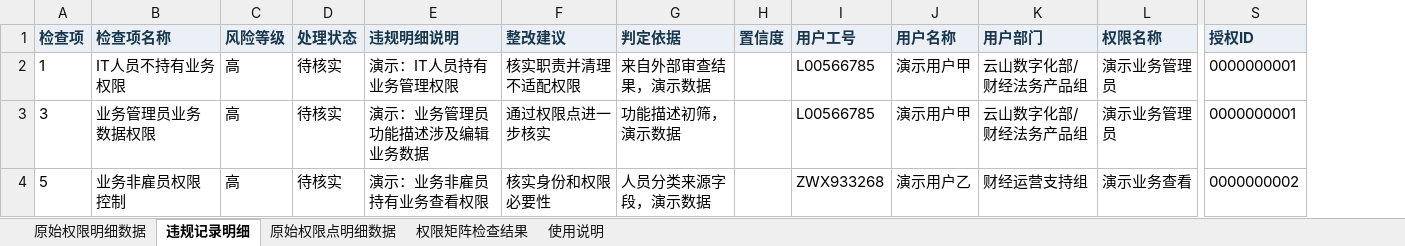
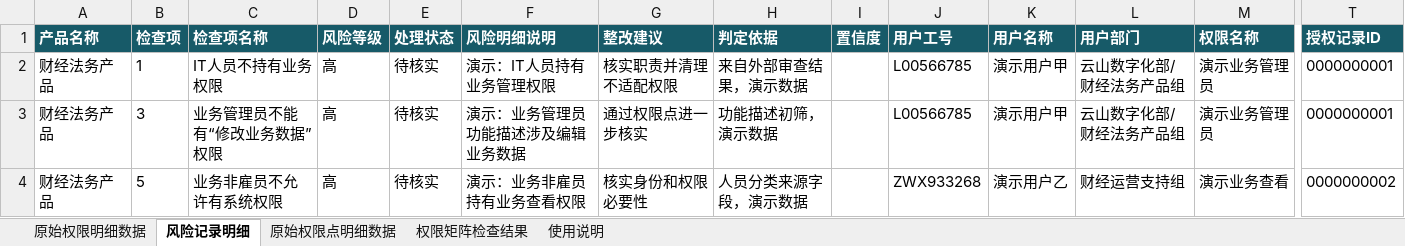
Before and after one commit to yuanmy2213/APA, an Excel workbook: examples/财经法务_四类核心数据_演示.xlsx, sheet 风险记录明细, drawn as a sheet; only a part is shown, gaps mark what is left out; values as stored, in another font and other column widths than the file's, no borders; table styles not drawn; addresses are those after the commit; the diff covers the shown part only; the diff names each change by its address in the sheet, - before the commit and + after, or states it on an @@ line.

```diff
--- a/examples/财经法务_四类核心数据_演示.xlsx (sheet 风险记录明细)
+++ b/examples/财经法务_四类核心数据_演示.xlsx (sheet 风险记录明细)
-sheet tab: 违规记录明细
+sheet tab: 风险记录明细
+column A (产品名称), rows 2-4: all 财经法务产品
@@ B1:T1 fill: #EAF0F6 → #175A68, text colour: #18364C → #FFFFFF @@
-F1: 违规明细说明
+F1: 风险明细说明
-T1: 授权ID
+T1: 授权记录ID
-C3 (检查项名称): 业务管理员业务数据权限
+C3 (检查项名称): 业务管理员不能有“修改业务数据”权限
-C4 (检查项名称): 业务非雇员权限控制
+C4 (检查项名称): 业务非雇员不允许有系统权限
```
Also changed, not shown: cell formats elsewhere in this sheet, sheet 权限矩阵检查结果, sheet 原始权限明细数据, sheet 原始权限点明细数据, sheet 使用说明, 37 other files.
